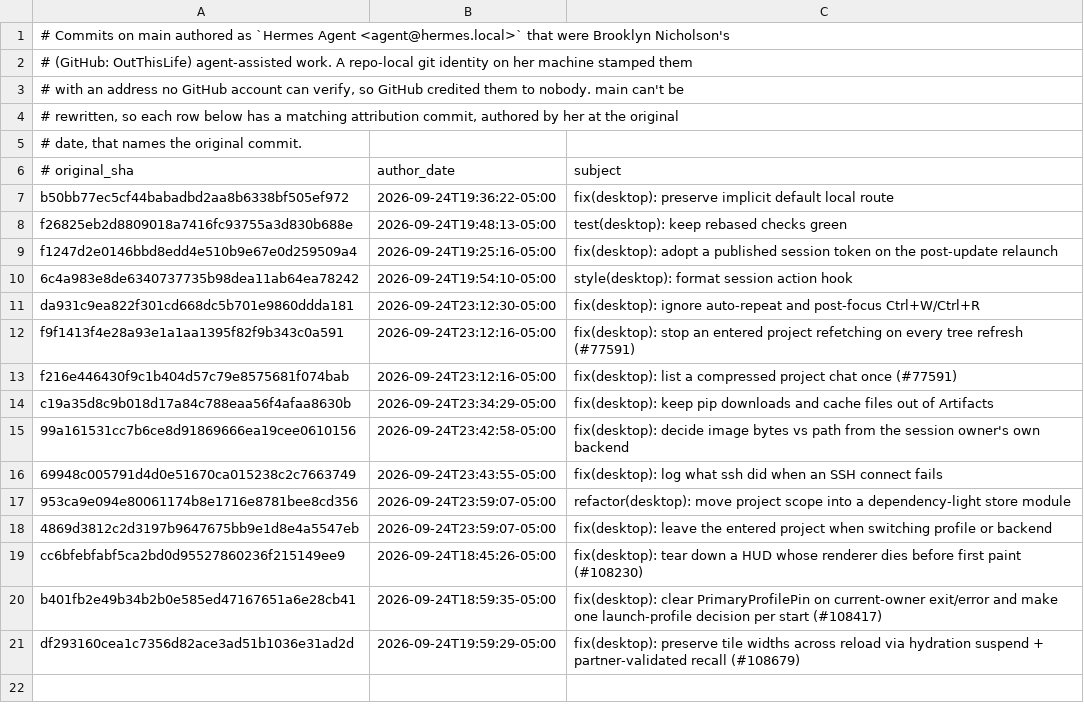
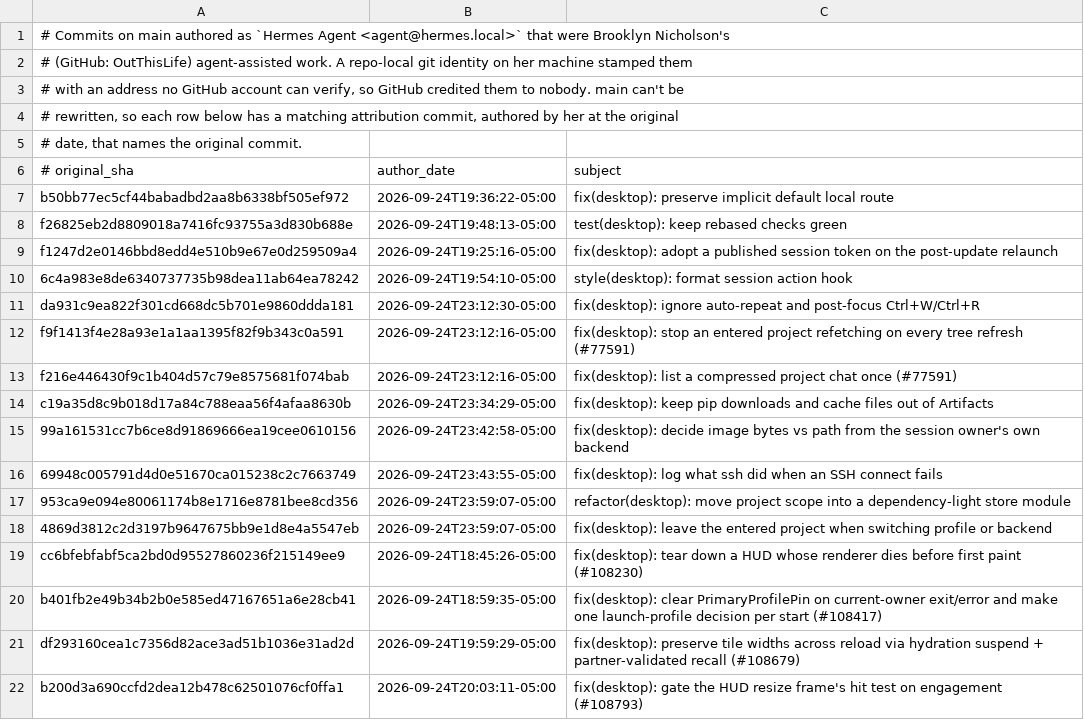
Before and after one commit to 012youngone/hermes-agent, a TSV file: contributors/reattributed.tsv, drawn as a sheet; the diff names each change by its address in the sheet, - before the commit and + after, or states it on an @@ line.

Commit message:
chore(attribution): re-attribute b200d3a690 to OutThisLife
Original: b200d3a690ccfd2dea12b478c62501076cf0ffa1
Subject:  fix(desktop): gate the HUD resize frame's hit test on engagement (#108793)

The original commit was authored as `Hermes Agent <agent@hermes.local>`,
an unverifiable address, so GitHub credited it to no one. This commit
restores attribution to its author; it changes no code.

Re-attributes: b200d3a690ccfd2dea12b478c62501076cf0ffa1

```diff
--- a/contributors/reattributed.tsv
+++ b/contributors/reattributed.tsv
+row 22: b200d3a690ccfd2dea12b478c62501076cf0ffa1 | 2026-09-24T20:03:11-05:00 | fix(desktop): gate the HUD resize frame's hit test on engagement (#108793)
```
